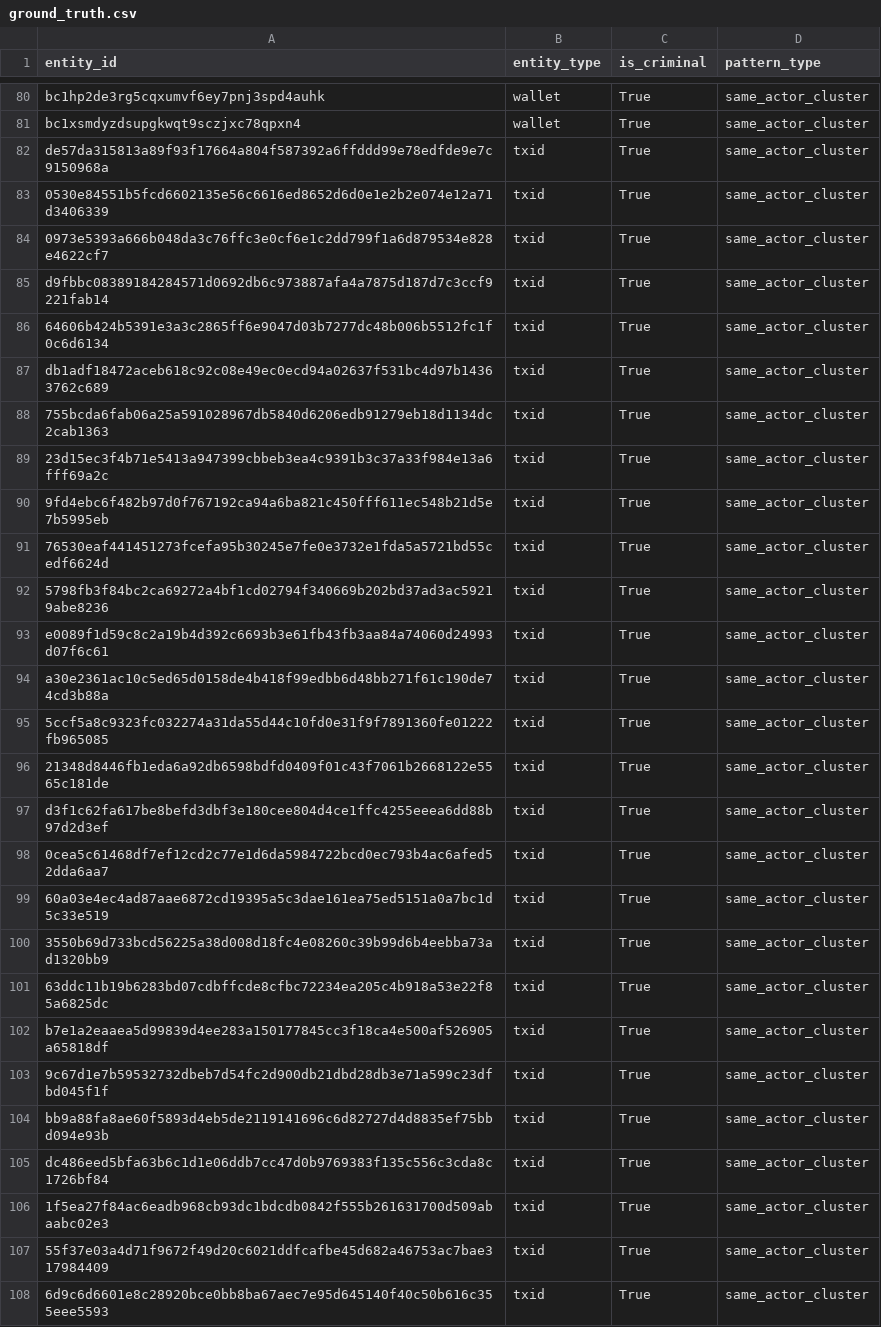
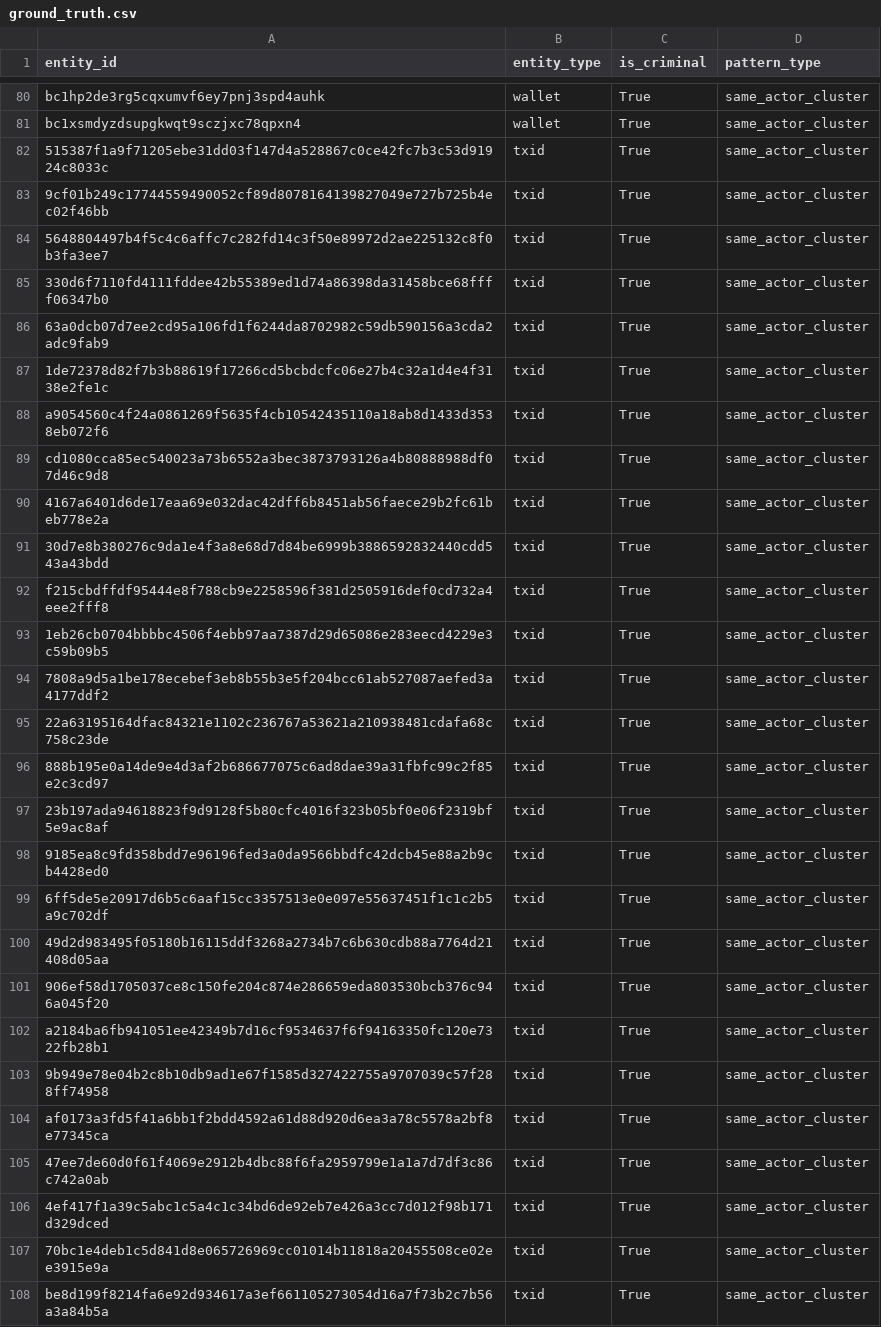
Before and after one commit to AdityaKumar1511/bitcoin-traffic-analyzer, a CSV file: data/raw/ground_truth.csv, drawn as a sheet; only a part is shown, gaps mark what is left out; the diff covers the shown part only.

```diff
--- a/data/raw/ground_truth.csv
+++ b/data/raw/ground_truth.csv
@@ -81,28 +81,28 @@ bc1hp2de3rg5cqxumvf6ey7pnj3spd4auhk,wallet,True,same_actor_cluster
 bc1xsmdyzdsupgkwqt9sczjxc78qpxn4,wallet,True,same_actor_cluster
-de57da315813a89f93f17664a804f587392a6ffddd99e78edfde9e7c9150968a,txid,True,same_actor_cluster
-0530e84551b5fcd6602135e56c6616ed8652d6d0e1e2b2e074e12a71d3406339,txid,True,same_actor_cluster
-0973e5393a666b048da3c76ffc3e0cf6e1c2dd799f1a6d879534e828e4622cf7,txid,True,same_actor_cluster
-d9fbbc08389184284571d0692db6c973887afa4a7875d187d7c3ccf9221fab14,txid,True,same_actor_cluster
-64606b424b5391e3a3c2865ff6e9047d03b7277dc48b006b5512fc1f0c6d6134,txid,True,same_actor_cluster
-db1adf18472aceb618c92c08e49ec0ecd94a02637f531bc4d97b14363762c689,txid,True,same_actor_cluster
-755bcda6fab06a25a591028967db5840d6206edb91279eb18d1134dc2cab1363,txid,True,same_actor_cluster
-23d15ec3f4b71e5413a947399cbbeb3ea4c9391b3c37a33f984e13a6fff69a2c,txid,True,same_actor_cluster
-9fd4ebc6f482b97d0f767192ca94a6ba821c450fff611ec548b21d5e7b5995eb,txid,True,same_actor_cluster
-76530eaf441451273fcefa95b30245e7fe0e3732e1fda5a5721bd55cedf6624d,txid,True,same_actor_cluster
-5798fb3f84bc2ca69272a4bf1cd02794f340669b202bd37ad3ac59219abe8236,txid,True,same_actor_cluster
-e0089f1d59c8c2a19b4d392c6693b3e61fb43fb3aa84a74060d24993d07f6c61,txid,True,same_actor_cluster
-a30e2361ac10c5ed65d0158de4b418f99edbb6d48bb271f61c190de74cd3b88a,txid,True,same_actor_cluster
-5ccf5a8c9323fc032274a31da55d44c10fd0e31f9f7891360fe01222fb965085,txid,True,same_actor_cluster
-21348d8446fb1eda6a92db6598bdfd0409f01c43f7061b2668122e5565c181de,txid,True,same_actor_cluster
-d3f1c62fa617be8befd3dbf3e180cee804d4ce1ffc4255eeea6dd88b97d2d3ef,txid,True,same_actor_cluster
-0cea5c61468df7ef12cd2c77e1d6da5984722bcd0ec793b4ac6afed52dda6aa7,txid,True,same_actor_cluster
-60a03e4ec4ad87aae6872cd19395a5c3dae161ea75ed5151a0a7bc1d5c33e519,txid,True,same_actor_cluster
-3550b69d733bcd56225a38d008d18fc4e08260c39b99d6b4eebba73ad1320bb9,txid,True,same_actor_cluster
-63ddc11b19b6283bd07cdbffcde8cfbc72234ea205c4b918a53e22f85a6825dc,txid,True,same_actor_cluster
-b7e1a2eaaea5d99839d4ee283a150177845cc3f18ca4e500af526905a65818df,txid,True,same_actor_cluster
-9c67d1e7b59532732dbeb7d54fc2d900db21dbd28db3e71a599c23dfbd045f1f,txid,True,same_actor_cluster
-bb9a88fa8ae60f5893d4eb5de2119141696c6d82727d4d8835ef75bbd094e93b,txid,True,same_actor_cluster
-dc486eed5bfa63b6c1d1e06ddb7cc47d0b9769383f135c556c3cda8c1726bf84,txid,True,same_actor_cluster
-1f5ea27f84ac6eadb968cb93dc1bdcdb0842f555b261631700d509abaabc02e3,txid,True,same_actor_cluster
-55f37e03a4d71f9672f49d20c6021ddfcafbe45d682a46753ac7bae317984409,txid,True,same_actor_cluster
-6d9c6d6601e8c28920bce0bb8ba67aec7e95d645140f40c50b616c355eee5593,txid,True,same_actor_cluster
+515387f1a9f71205ebe31dd03f147d4a528867c0ce42fc7b3c53d91924c8033c,txid,True,same_actor_cluster
+9cf01b249c17744559490052cf89d8078164139827049e727b725b4ec02f46bb,txid,True,same_actor_cluster
+5648804497b4f5c4c6affc7c282fd14c3f50e89972d2ae225132c8f0b3fa3ee7,txid,True,same_actor_cluster
+330d6f7110fd4111fddee42b55389ed1d74a86398da31458bce68ffff06347b0,txid,True,same_actor_cluster
+63a0dcb07d7ee2cd95a106fd1f6244da8702982c59db590156a3cda2adc9fab9,txid,True,same_actor_cluster
+1de72378d82f7b3b88619f17266cd5bcbdcfc06e27b4c32a1d4e4f3138e2fe1c,txid,True,same_actor_cluster
+a9054560c4f24a0861269f5635f4cb10542435110a18ab8d1433d3538eb072f6,txid,True,same_actor_cluster
+cd1080cca85ec540023a73b6552a3bec3873793126a4b80888988df07d46c9d8,txid,True,same_actor_cluster
+4167a6401d6de17eaa69e032dac42dff6b8451ab56faece29b2fc61beb778e2a,txid,True,same_actor_cluster
+30d7e8b380276c9da1e4f3a8e68d7d84be6999b3886592832440cdd543a43bdd,txid,True,same_actor_cluster
+f215cbdffdf95444e8f788cb9e2258596f381d2505916def0cd732a4eee2fff8,txid,True,same_actor_cluster
+1eb26cb0704bbbbc4506f4ebb97aa7387d29d65086e283eecd4229e3c59b09b5,txid,True,same_actor_cluster
+7808a9d5a1be178ecebef3eb8b55b3e5f204bcc61ab527087aefed3a4177ddf2,txid,True,same_actor_cluster
+22a63195164dfac84321e1102c236767a53621a210938481cdafa68c758c23de,txid,True,same_actor_cluster
+888b195e0a14de9e4d3af2b686677075c6ad8dae39a31fbfc99c2f85e2c3cd97,txid,True,same_actor_cluster
+23b197ada94618823f9d9128f5b80cfc4016f323b05bf0e06f2319bf5e9ac8af,txid,True,same_actor_cluster
+9185ea8c9fd358bdd7e96196fed3a0da9566bbdfc42dcb45e88a2b9cb4428ed0,txid,True,same_actor_cluster
+6ff5de5e20917d6b5c6aaf15cc3357513e0e097e55637451f1c1c2b5a9c702df,txid,True,same_actor_cluster
+49d2d983495f05180b16115ddf3268a2734b7c6b630cdb88a7764d21408d05aa,txid,True,same_actor_cluster
+906ef58d1705037ce8c150fe204c874e286659eda803530bcb376c946a045f20,txid,True,same_actor_cluster
+a2184ba6fb941051ee42349b7d16cf9534637f6f94163350fc120e7322fb28b1,txid,True,same_actor_cluster
+9b949e78e04b2c8b10db9ad1e67f1585d327422755a9707039c57f288ff74958,txid,True,same_actor_cluster
+af0173a3fd5f41a6bb1f2bdd4592a61d88d920d6ea3a78c5578a2bf8e77345ca,txid,True,same_actor_cluster
+47ee7de60d0f61f4069e2912b4dbc88f6fa2959799e1a1a7d7df3c86c742a0ab,txid,True,same_actor_cluster
+4ef417f1a39c5abc1c5a4c1c34bd6de92eb7e426a3cc7d012f98b171d329dced,txid,True,same_actor_cluster
+70bc1e4deb1c5d841d8e065726969cc01014b11818a20455508ce02ee3915e9a,txid,True,same_actor_cluster
+be8d199f8214fa6e92d934617a3ef661105273054d16a7f73b2c7b56a3a84b5a,txid,True,same_actor_cluster
```
Also changed, not shown: 73 edited cells elsewhere in this file, data/raw/synthetic_transactions.csv, 15 other files.
